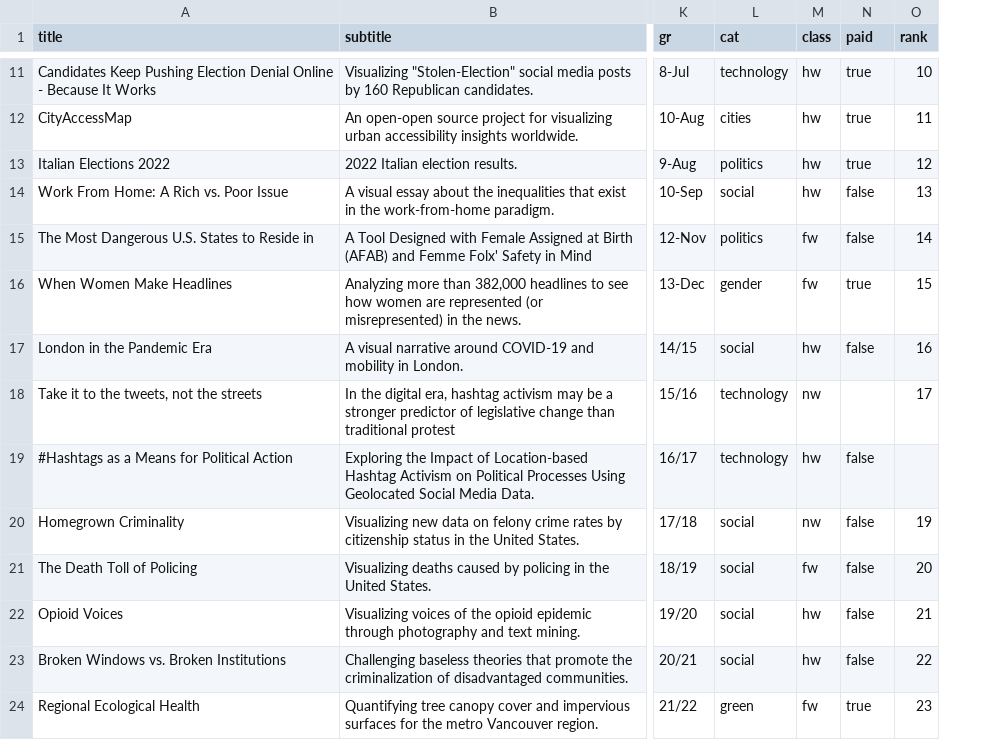
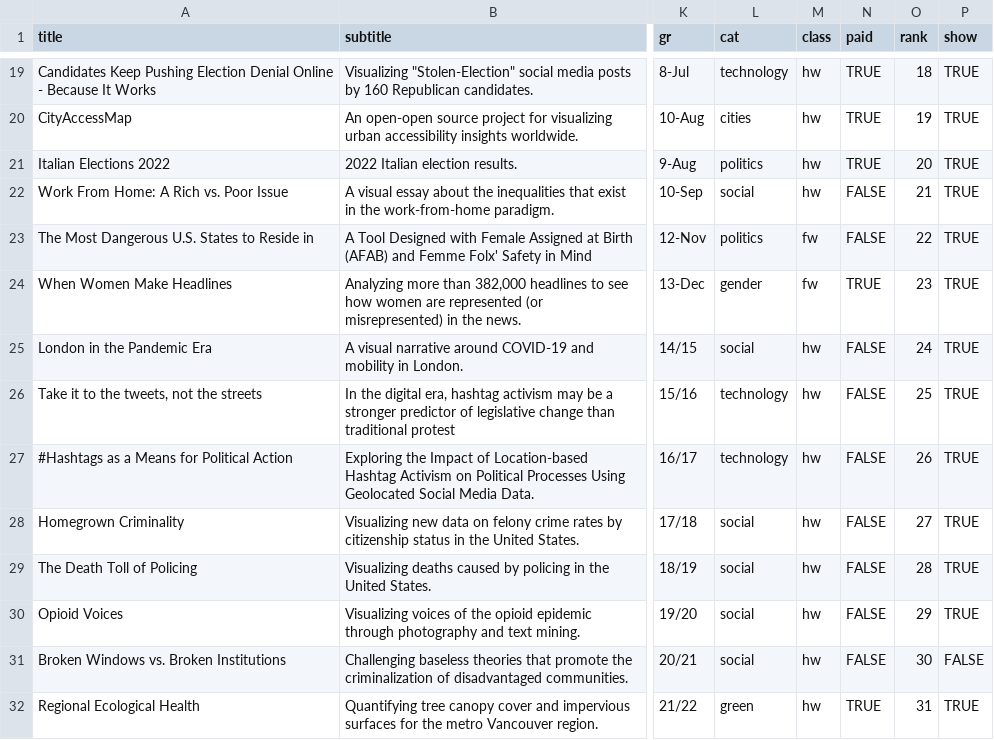
Before and after one commit to lnicoletti/personal-website, a CSV file: static/data/articles_old.csv, drawn as a sheet; only a part is shown, gaps mark what is left out; addresses are those after the commit; the diff covers the shown part only; the diff names each change by its address in the sheet, - before the commit and + after, or states it on an @@ line.

```diff
--- a/static/data/articles_old.csv
+++ b/static/data/articles_old.csv
+column P (show), rows 19-32: TRUE | TRUE | TRUE | TRUE | TRUE | TRUE | TRUE | TRUE | TRUE | TRUE | TRUE | TRUE | FALSE | TRUE
-N19:N21 (paid): true
+N19:N21 (paid): TRUE
-O19 (rank): 10
+O19 (rank): 18
-O20 (rank): 11
+O20 (rank): 19
-O21 (rank): 12
+O21 (rank): 20
-N22:N23 (paid): false
+N22:N23 (paid): FALSE
-O22 (rank): 13
+O22 (rank): 21
-O23 (rank): 14
+O23 (rank): 22
-N24 (paid): true
+N24 (paid): TRUE
-O24 (rank): 15
+O24 (rank): 23
-N25 (paid): false
+N25 (paid): FALSE
-O25 (rank): 16
+O25 (rank): 24
-M26 (class): nw
+M26 (class): hw
-N26 (paid): (empty)
+N26 (paid): FALSE
-O26 (rank): 17
+O26 (rank): 25
-N27:N31 (paid): false
+N27:N31 (paid): FALSE
-O27 (rank): (empty)
+O27 (rank): 26
-M28 (class): nw
+M28 (class): hw
-O28 (rank): 19
+O28 (rank): 27
-M29 (class): fw
+M29 (class): hw
-O29 (rank): 20
+O29 (rank): 28
-O30 (rank): 21
+O30 (rank): 29
-O31 (rank): 22
+O31 (rank): 30
-M32 (class): fw
+M32 (class): hw
-N32 (paid): true
+N32 (paid): TRUE
-O32 (rank): 23
+O32 (rank): 31
```
Also changed, not shown: 9 added rows, 1 removed row and 25 edited cells elsewhere in this file, static/data/articles.csv, 8 other files.
